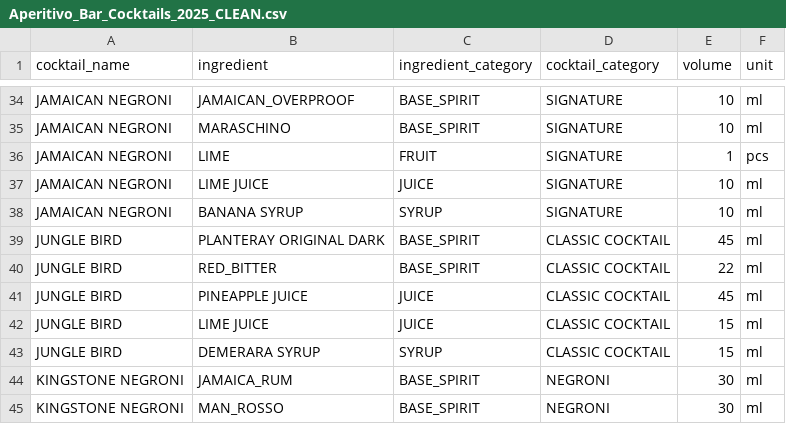
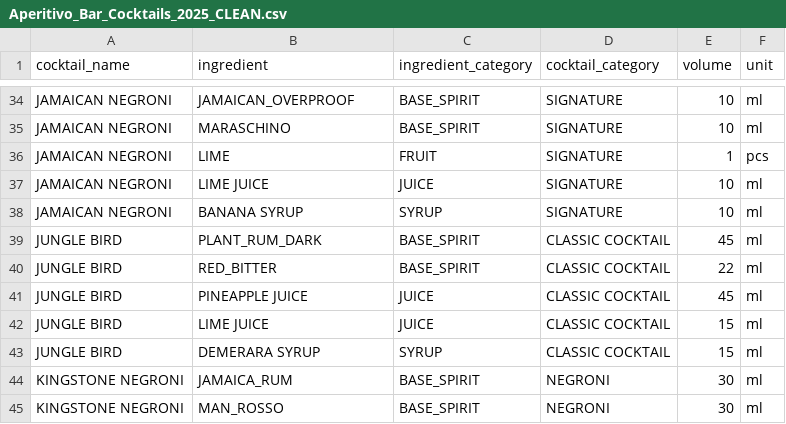
Before and after one commit to kamkas93/cocktail-bar-sales-performance-analysis, a CSV file: data/clean/Aperitivo_Bar_Cocktails_2025_CLEAN.csv, drawn as a sheet; only a part is shown, gaps mark what is left out.

Commit message:
Add files via upload

```diff
--- a/data/clean/Aperitivo_Bar_Cocktails_2025_CLEAN.csv
+++ b/data/clean/Aperitivo_Bar_Cocktails_2025_CLEAN.csv
@@ -38,3 +38,3 @@ JAMAICAN NEGRONI,LIME JUICE,JUICE,SIGNATURE,10,ml
 JAMAICAN NEGRONI,BANANA SYRUP,SYRUP,SIGNATURE,10,ml
-JUNGLE BIRD,PLANTERAY ORIGINAL DARK,BASE_SPIRIT,CLASSIC COCKTAIL,45,ml
+JUNGLE BIRD,PLANT_RUM_DARK,BASE_SPIRIT,CLASSIC COCKTAIL,45,ml
 JUNGLE BIRD,RED_BITTER,BASE_SPIRIT,CLASSIC COCKTAIL,22,ml
```
